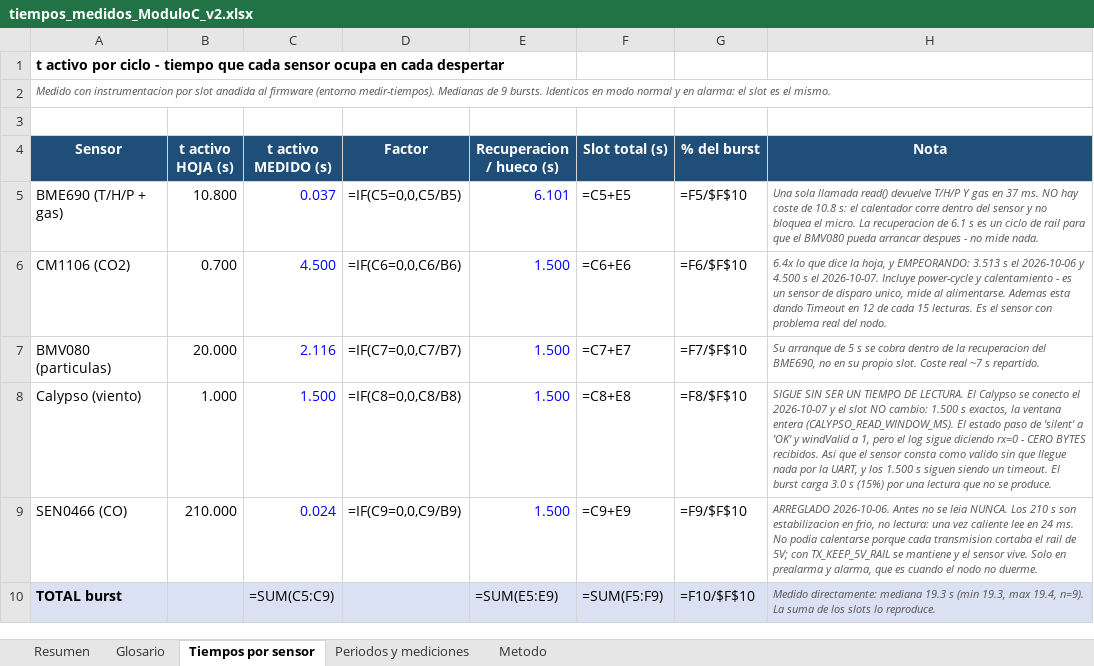
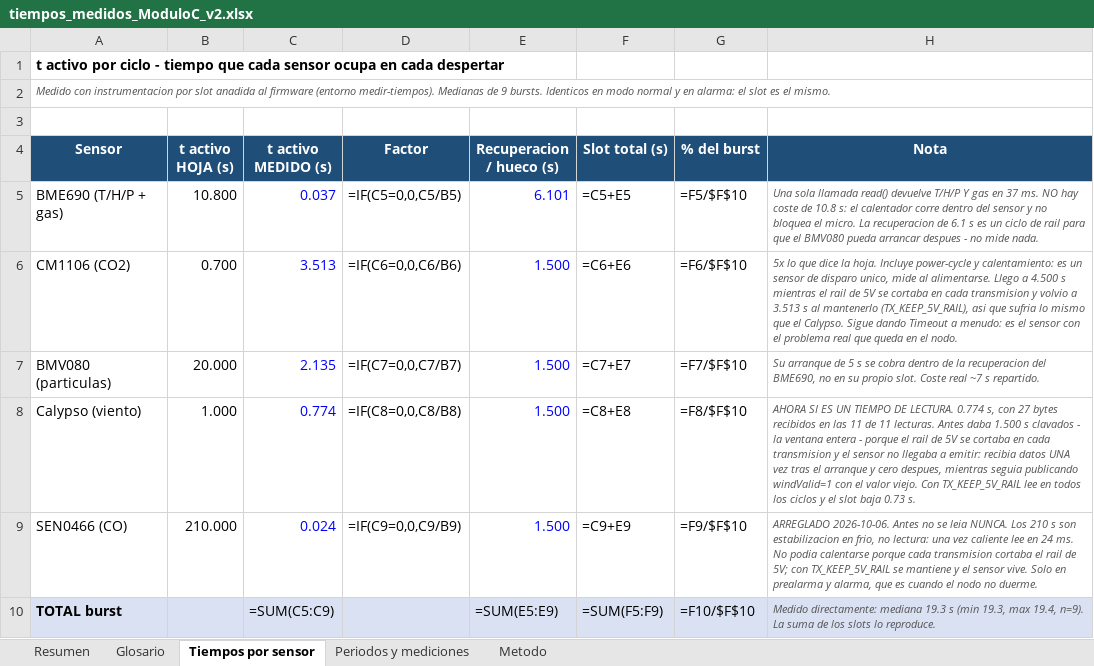
Before and after one commit to Gus-sip/Circular_ForrestV2, an Excel workbook: notes/tiempos_medidos_ModuloC_v2.xlsx, sheet Tiempos por sensor, drawn as a sheet; values as stored, in another font and other column widths than the file's, no borders; formulas without a stored value are shown as written; the diff names each change by its address in the sheet, - before the commit and + after, or states it on an @@ line.

```diff
--- a/notes/tiempos_medidos_ModuloC_v2.xlsx (sheet Tiempos por sensor)
+++ b/notes/tiempos_medidos_ModuloC_v2.xlsx (sheet Tiempos por sensor)
-C6 (t activo MEDIDO (s)): 4.500
+C6 (t activo MEDIDO (s)): 3.513
-H6 (Nota): 6.4x lo que dice la hoja, y EMPEORANDO: 3.513 s el 2026-10-06 y 4.500 s el 2026-10-07. Incluye power-cycle y calentamiento - es un sensor de disparo unico, mide al alimentarse. Ademas esta dando Timeout en 12 de cada 15 lecturas. Es el sensor con problema real del nodo.
+H6 (Nota): 5x lo que dice la hoja. Incluye power-cycle y calentamiento: es un sensor de disparo unico, mide al alimentarse. Llego a 4.500 s mientras el rail de 5V se cortaba en cada transmision y volvio a 3.513 s al mantenerlo (TX_KEEP_5V_RAIL), asi que sufria lo mismo que el Calypso. Sigue dando Timeout a menudo: es el sensor con el problema real que queda en el nodo.
-C7 (t activo MEDIDO (s)): 2.116
+C7 (t activo MEDIDO (s)): 2.135
-C8 (t activo MEDIDO (s)): 1.500
+C8 (t activo MEDIDO (s)): 0.774
-H8 (Nota): SIGUE SIN SER UN TIEMPO DE LECTURA. El Calypso se conecto el 2026-10-07 y el slot NO cambio: 1.500 s exactos, la ventana entera (CALYPSO_READ_WINDOW_MS). El estado paso de 'silent' a 'OK' y windValid a 1, pero el log sigue diciendo rx=0 - CERO BYTES recibidos. Asi que el sensor consta como valido sin que llegue nada por la UART, y los 1.500 s siguen siendo un timeout. El burst carga 3.0 s (15%) por una lectura que no se produce.
+H8 (Nota): AHORA SI ES UN TIEMPO DE LECTURA. 0.774 s, con 27 bytes recibidos en las 11 de 11 lecturas. Antes daba 1.500 s clavados - la ventana entera - porque el rail de 5V se cortaba en cada transmision y el sensor no llegaba a emitir: recibia datos UNA vez tras el arranque y cero despues, mientras seguia publicando windValid=1 con el valor viejo. Con TX_KEEP_5V_RAIL lee en todos los ciclos y el slot baja 0.73 s.
```
Also changed, not shown: sheet Resumen, sheet Periodos y mediciones, sheet Metodo, 3 other files.
